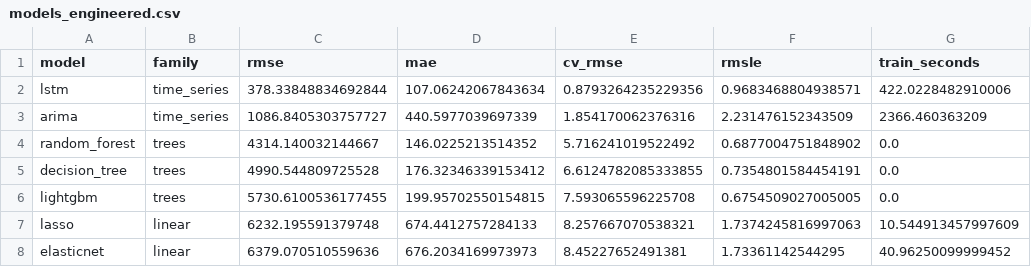
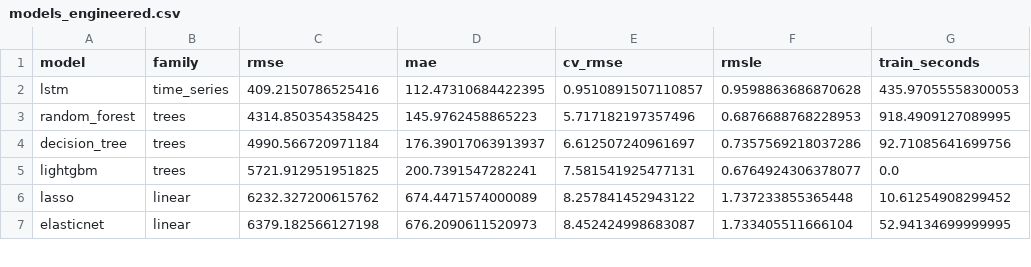
Before and after one commit to Akhilesh-Vangala/Predicting_Building_Energy_Consumption, a CSV file: results/tables/models_engineered.csv, drawn as a sheet; only a part is shown; the diff covers the shown part only.

Commit message:
fixed building age imputation, reran models

```diff
--- a/results/tables/models_engineered.csv
+++ b/results/tables/models_engineered.csv
@@ -1,8 +1,7 @@
 model,family,rmse,mae,cv_rmse,rmsle,train_seconds
-lstm,time_series,378.33848834692844,107.06242067843634,0.8793264235229356,0.9683468804938571,422.0228482910006
-arima,time_series,1086.8405303757727,440.5977039697339,1.854170062376316,2.231476152343509,2366.460363209
-random_forest,trees,4314.140032144667,146.0225213514352,5.716241019522492,0.6877004751848902,0.0
-decision_tree,trees,4990.544809725528,176.32346339153412,6.6124782085333855,0.7354801584454191,0.0
-lightgbm,trees,5730.6100536177455,199.95702550154815,7.593065596225708,0.6754509027005005,0.0
-lasso,linear,6232.195591379748,674.4412757284133,8.257667070538321,1.7374245816997063,10.544913457997609
-elasticnet,linear,6379.070510559636,676.2034169973973,8.45227652491381,1.73361142544295,40.96250099999452
+lstm,time_series,409.2150786525416,112.47310684422395,0.9510891507110857,0.9598863686870628,435.97055558300053
+random_forest,trees,4314.850354358425,145.9762458865223,5.717182197357496,0.6876688768228953,918.4909127089995
+decision_tree,trees,4990.566720971184,176.39017063913937,6.612507240961697,0.7357569218037286,92.71085641699756
+lightgbm,trees,5721.912951951825,200.7391547282241,7.581541925477131,0.6764924306378077,0.0
+lasso,linear,6232.327200615762,674.4471574000089,8.257841452943122,1.737233855365448,10.61254908299452
+elasticnet,linear,6379.182566127198,676.2090611520973,8.452424998683087,1.733405511666104,52.94134699999995
```
Also changed, not shown: 14 edited cells elsewhere in this file, 2 other files.
